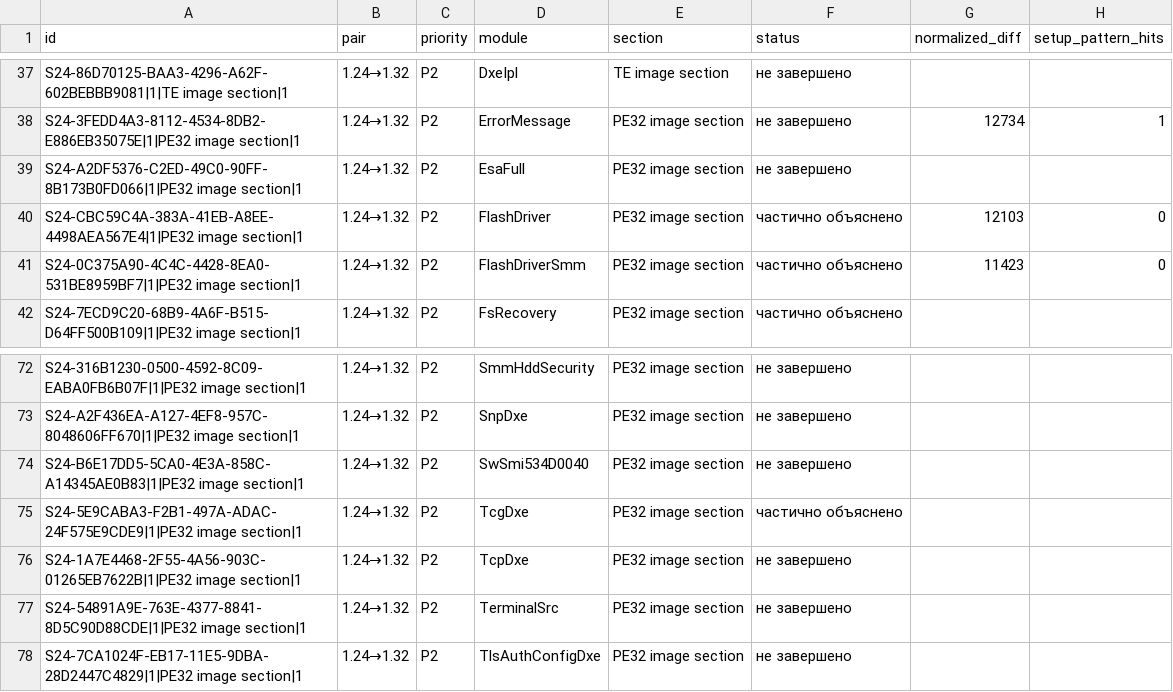
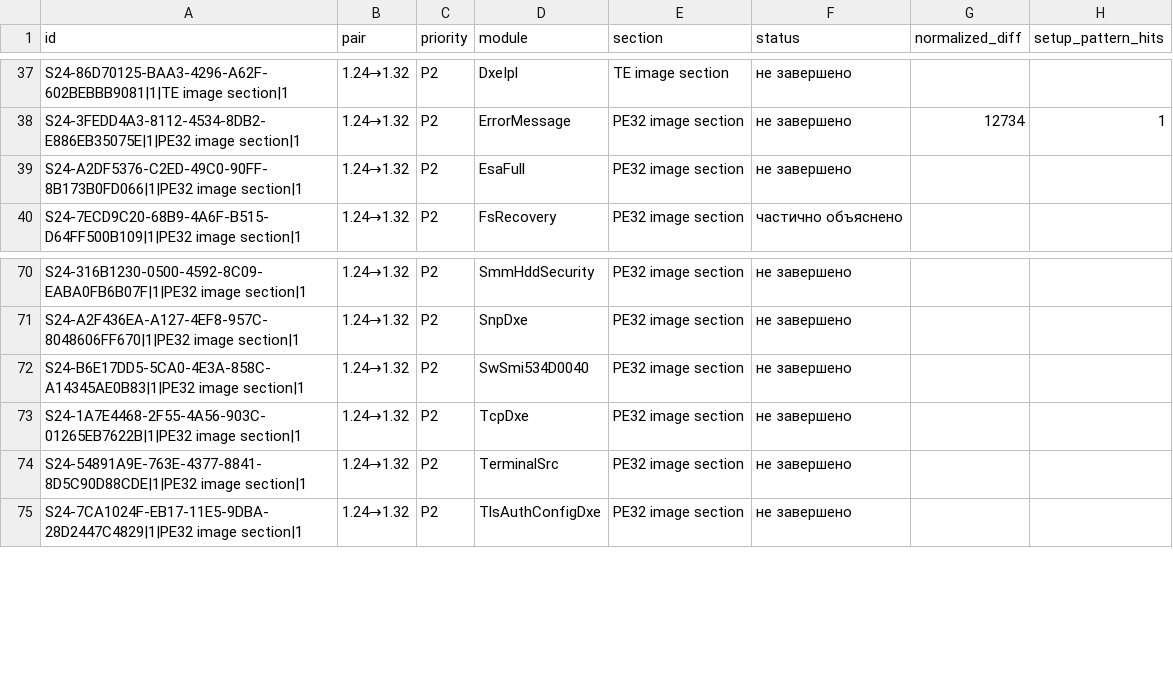
Before and after one commit to kaaburgh/public-research, a TSV file: lenovo-m75n-bios-audit/data/pending.tsv, drawn as a sheet; only a part is shown, gaps mark what is left out; the diff names each change by its address in the sheet, - before the commit and + after, or states it on an @@ line.

```diff
--- a/lenovo-m75n-bios-audit/data/pending.tsv
+++ b/lenovo-m75n-bios-audit/data/pending.tsv
-row 40: S24-CBC59C4A-383A-41EB-A8EE-4498AEA567E4|1|PE32 image section|1 | 1.24→1.32 | P2 | FlashDriver | PE32 image section | частично объяснено | 12103 | 0
-row 41: S24-0C375A90-4C4C-4428-8EA0-531BE8959BF7|1|PE32 image section|1 | 1.24→1.32 | P2 | FlashDriverSmm | PE32 image section | частично объяснено | 11423 | 0
-row 75: S24-5E9CABA3-F2B1-497A-ADAC-24F575E9CDE9|1|PE32 image section|1 | 1.24→1.32 | P2 | TcgDxe | PE32 image section | частично объяснено
```
Also changed, not shown: lenovo-m75n-bios-audit/data/changes.tsv, lenovo-m75n-bios-audit/data/inventory.tsv, 6 other files.
